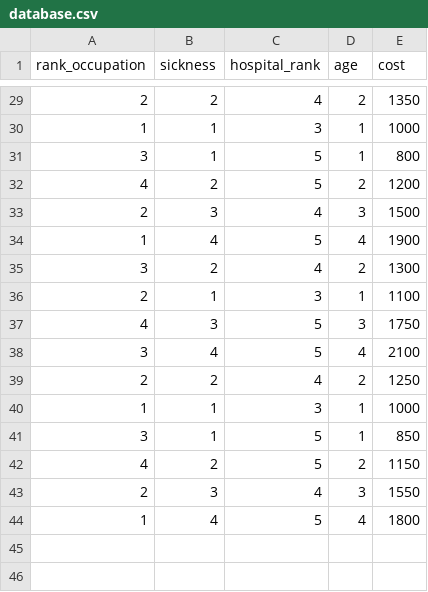
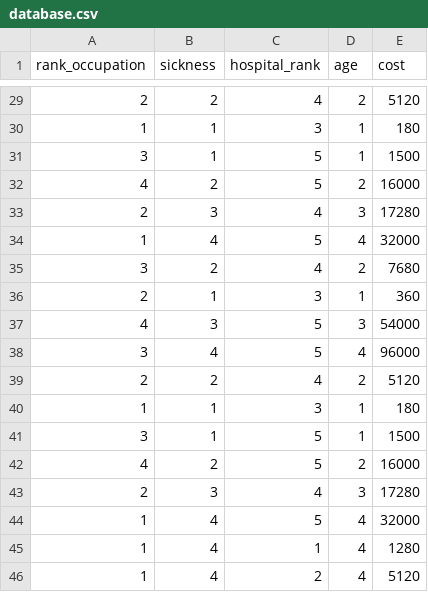
Before and after one commit to xseber/claim_ai, a CSV file: database.csv, drawn as a sheet; only a part is shown, gaps mark what is left out; the diff covers the shown part only.

```diff
--- a/database.csv
+++ b/database.csv
@@ -29,16 +29,18 @@ rank_occupation;sickness;hospital_rank;age;cost
-2;2;4;2;1350
-1;1;3;1;1000
-3;1;5;1;800
-4;2;5;2;1200
-2;3;4;3;1500
-1;4;5;4;1900
-3;2;4;2;1300
-2;1;3;1;1100
-4;3;5;3;1750
-3;4;5;4;2100
-2;2;4;2;1250
-1;1;3;1;1000
-3;1;5;1;850
-4;2;5;2;1150
-2;3;4;3;1550
-1;4;5;4;1800
+2;2;4;2;5120
+1;1;3;1;180
+3;1;5;1;1500
+4;2;5;2;16000
+2;3;4;3;17280
+1;4;5;4;32000
+3;2;4;2;7680
+2;1;3;1;360
+4;3;5;3;54000
+3;4;5;4;96000
+2;2;4;2;5120
+1;1;3;1;180
+3;1;5;1;1500
+4;2;5;2;16000
+2;3;4;3;17280
+1;4;5;4;32000
+1;4;1;4;1280
+1;4;2;4;5120
```
Also changed, not shown: 27 edited cells elsewhere in this file, 5 other files.
